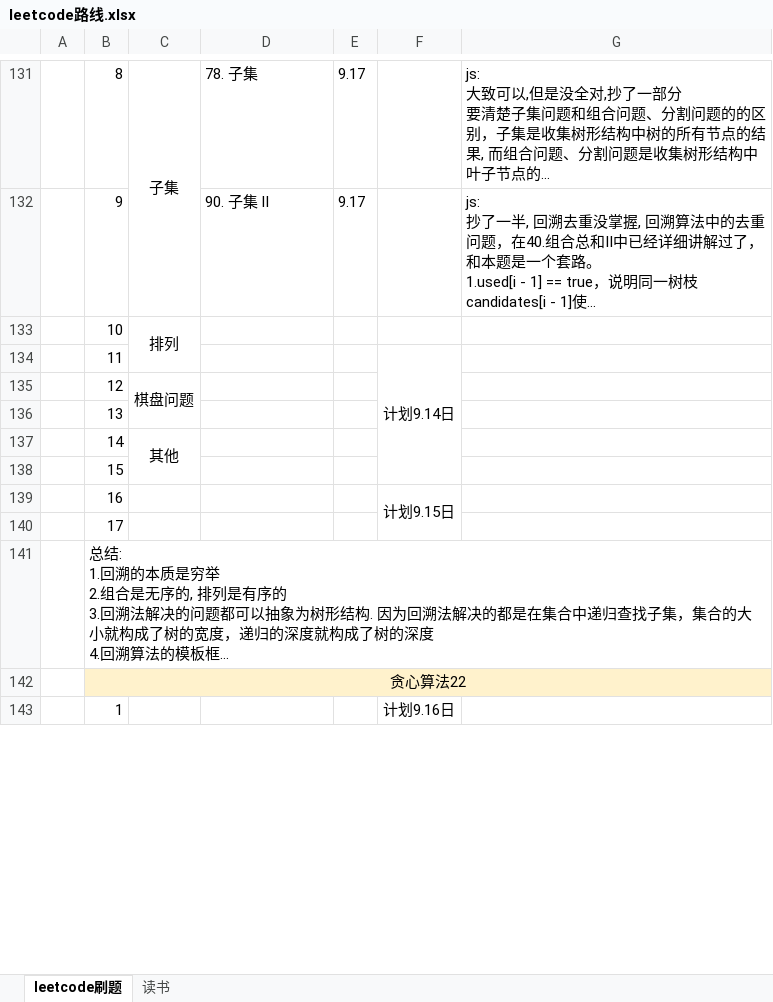
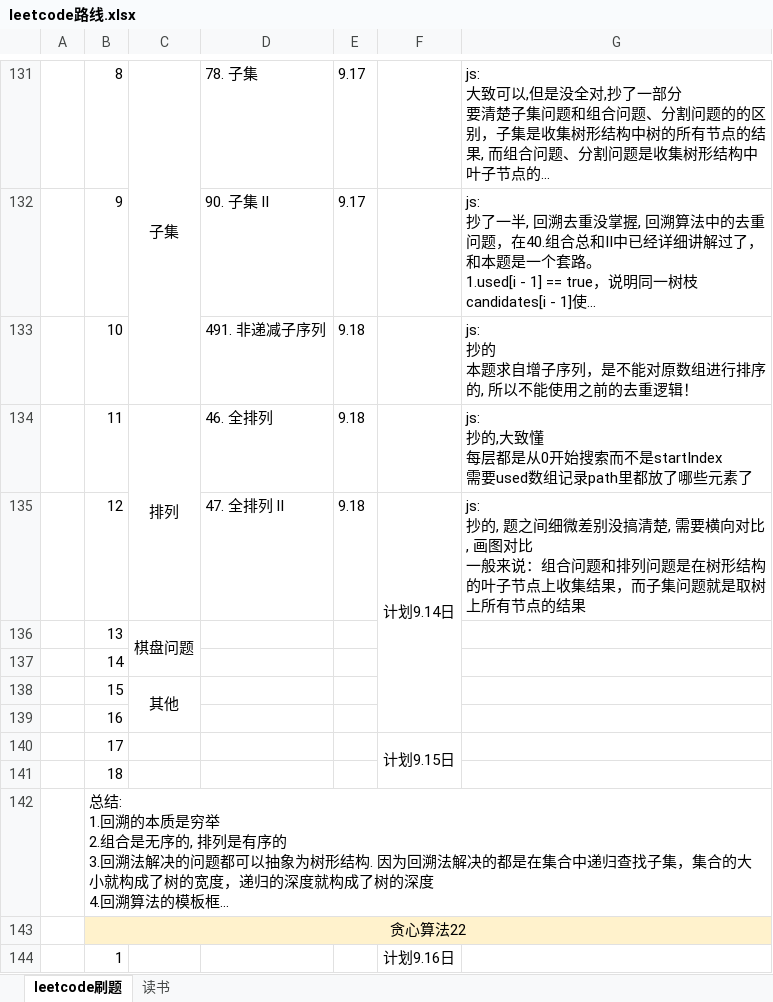
Before and after one commit to iaamlele/leetcode, an Excel workbook: leetcode路线.xlsx, sheet leetcode刷题, drawn as a sheet; only a part is shown, gaps mark what is left out; long unchanged cells end in …; values as stored, in another font and other column widths than the file's, no borders; removed rows and columns are numbered as before the commit, all else as after; ↵ is a line break in a cell; the diff names each change by its address in the sheet, - before the commit and + after, or states it on an @@ line.

```diff
--- a/leetcode路线.xlsx (sheet leetcode刷题)
+++ b/leetcode路线.xlsx (sheet leetcode刷题)
-row 133:  | 10 | 排列
-row 134:  | 11 |  |  |  | 计划9.14日
-row 135:  | 12 | 棋盘问题
+row 133:  | 10 |  | 491. 非递减子序列 | 9.18 |  | js: ↵ 抄的 ↵ 本题求自增子序列，是不能对原数组进行排序的, 所以不能使用之前的去重逻辑！
+row 134:  | 11 | 排列 | 46. 全排列 | 9.18 |  | js: ↵ 抄的,大致懂 ↵ 每层都是从0开始搜索而不是startIndex ↵ 需要used数组记录path里都放了哪些元素了
+row 135:  | 12 |  | 47. 全排列 II | 9.18 | 计划9.14日 | js: ↵ 抄的, 题之间细微差别没搞清楚, 需要横向对比, 画图对比 ↵ 一般来说：组合问题和排列问题是在树形结构的叶子节点上收集结果，而子集问题就是取树上所有节点的结果
+row 136:  | 13 | 棋盘问题
-B137: 13
+B137: 14
-B138: 14
+B138: 15
-B139: 15
+B139: 16
-B140: 16
+B140: 17
-B141: 17
+B141: 18
```
Also changed, not shown: 3 other files.
